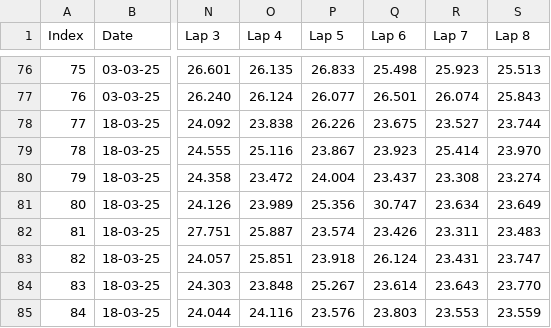
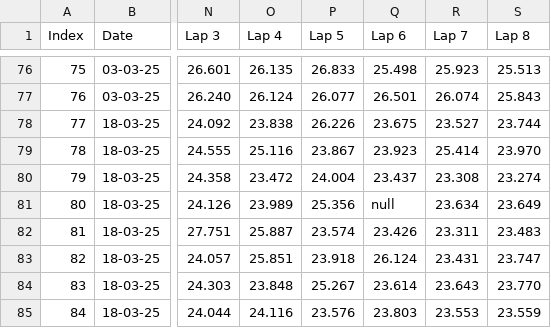
Before and after one commit to jeffscrum/hat4head, a CSV file: full_db.csv, drawn as a sheet; only a part is shown, gaps mark what is left out; the diff names each change by its address in the sheet, - before the commit and + after, or states it on an @@ line.

Commit message:
Update full_db.csv

```diff
--- a/full_db.csv
+++ b/full_db.csv
-Q81 (Lap 6): 30.747
+Q81 (Lap 6): null
```
